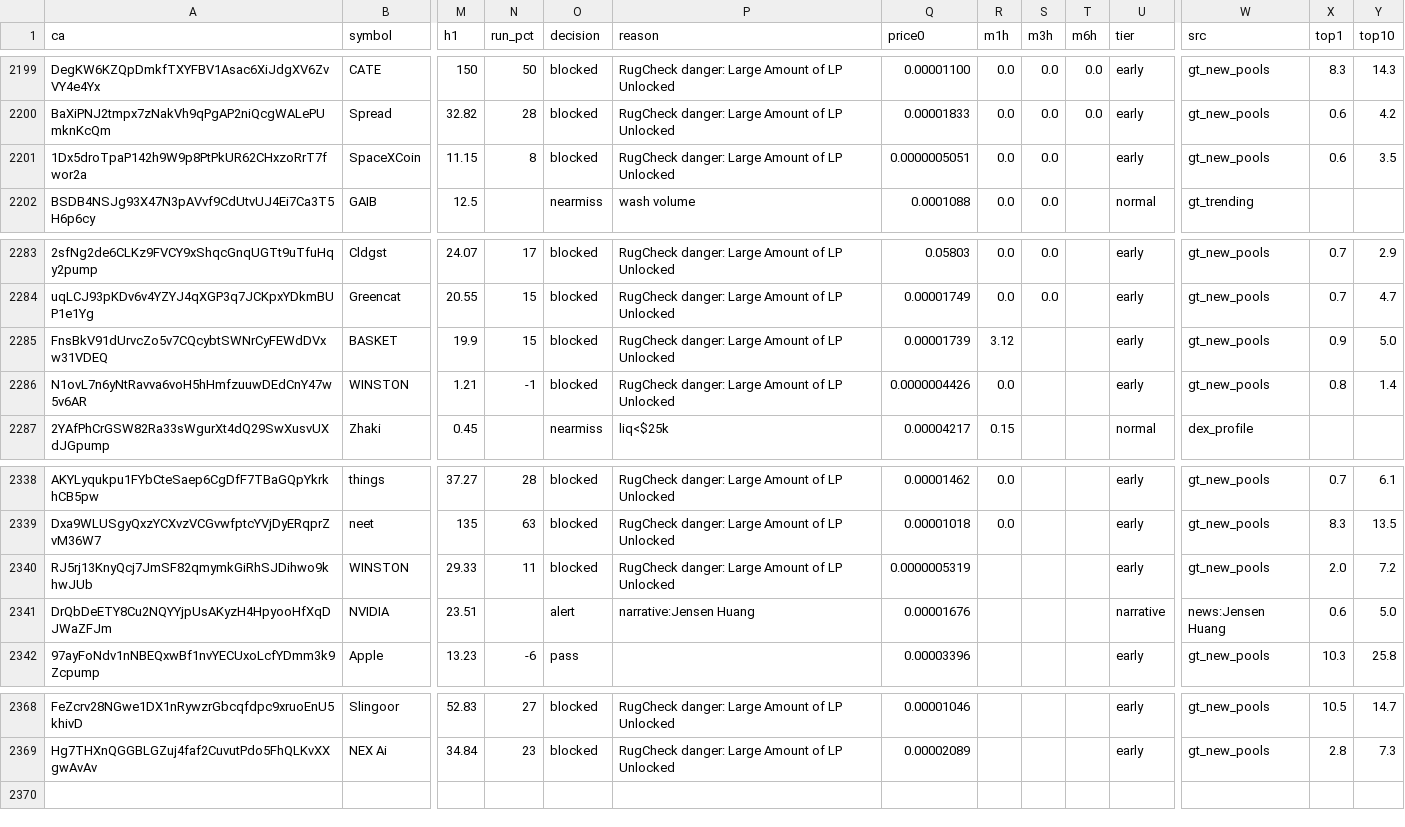
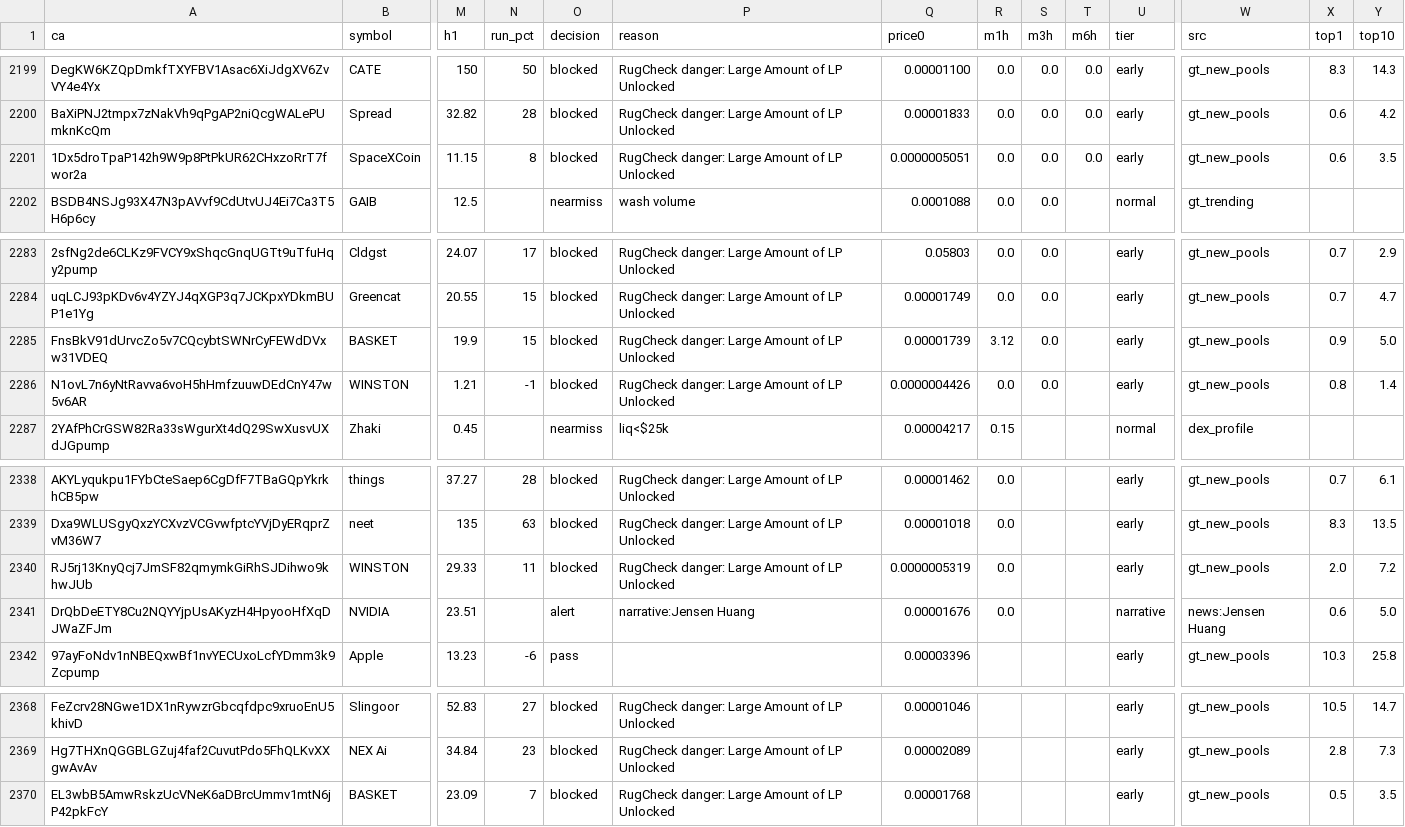
Before and after one commit to j6n7jjdm78-source/Luke-Daly, a CSV file: state/candidates.csv, drawn as a sheet; only a part is shown, gaps mark what is left out; rows hold the shown columns only; the diff names each change by its address in the sheet, - before the commit and + after, or states it on an @@ line.

Commit message:
bot state

```diff
--- a/state/candidates.csv
+++ b/state/candidates.csv
-T2201 (m6h): (empty)
+T2201 (m6h): 0.0
-S2285:S2286 (m3h): (empty)
+S2285:S2286 (m3h): 0.0
-R2340:R2341 (m1h): (empty)
+R2340:R2341 (m1h): 0.0
+row 2370: EL3wbB5AmwRskzUcVNeK6aDBrcUmmv1mtN6jP42pkFcY | BASKET | 23.09 | 7 | blocked | RugCheck danger: Large Amount of LP Unlocked | 0.00001768 |  |  |  | early | gt_new_pools | 0.5 | 3.5
```
Also changed, not shown: calls.csv, 2 other files.
